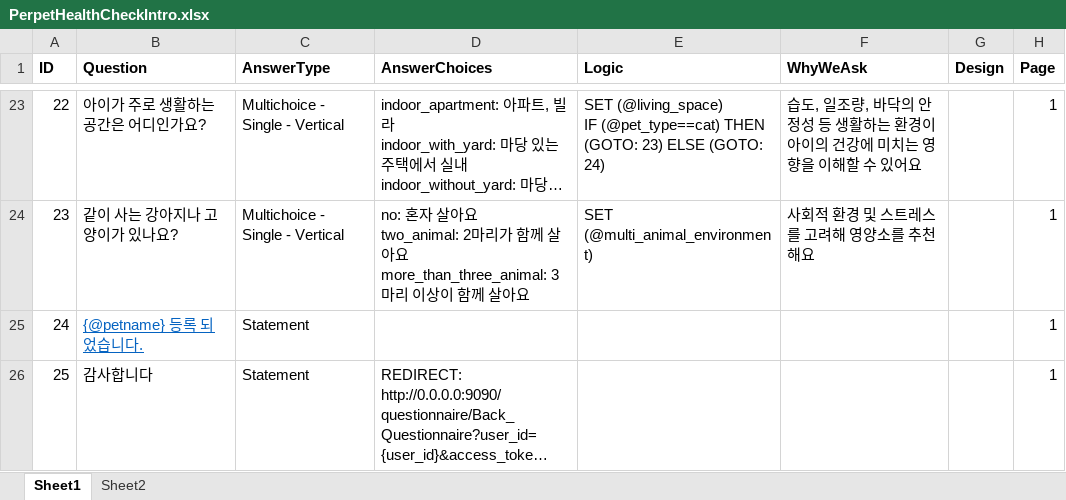
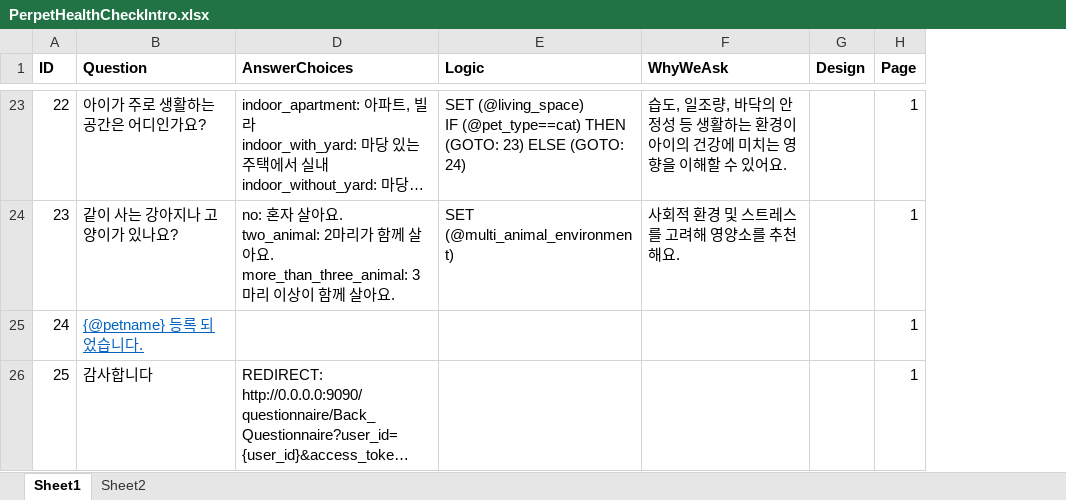
Before and after one commit to perpet-dev/equal-survey, an Excel workbook: PerpetHealthCheckIntro.xlsx, sheet Sheet1, drawn as a sheet; only a part is shown, gaps mark what is left out; long unchanged cells end in …; values as stored, in another font and other column widths than the file's, no borders; ↵ is a line break in a cell; the diff covers the shown part only; the diff names each change by its address in the sheet, - before the commit and + after, or states it on an @@ line.

```diff
--- a/PerpetHealthCheckIntro.xlsx (sheet Sheet1)
+++ b/PerpetHealthCheckIntro.xlsx (sheet Sheet1)
@@ column C (AnswerType) hidden, rows 23-26: Multichoice - Single - Vertical | Multichoice - Single - Vertical | Statement | Statement @@
-F23 (WhyWeAsk): …있어요
+F23 (WhyWeAsk): …있어요.
-D24 (AnswerChoices): …살아요 ↵ two_animal: 2마리가 함께 살아요 ↵ more_than_three_animal: 3마리 이상이 함께 살아요
+D24 (AnswerChoices): …살아요. ↵ two_animal: 2마리가 함께 살아요. ↵ more_than_three_animal: 3마리 이상이 함께 살아요.
-F24 (WhyWeAsk): 사회적 환경 및 스트레스를 고려해 영양소를 추천해요
+F24 (WhyWeAsk): 사회적 환경 및 스트레스를 고려해 영양소를 추천해요.
```
Also changed, not shown: 28 edited cells and cell formats elsewhere in this sheet, 1 other file.
